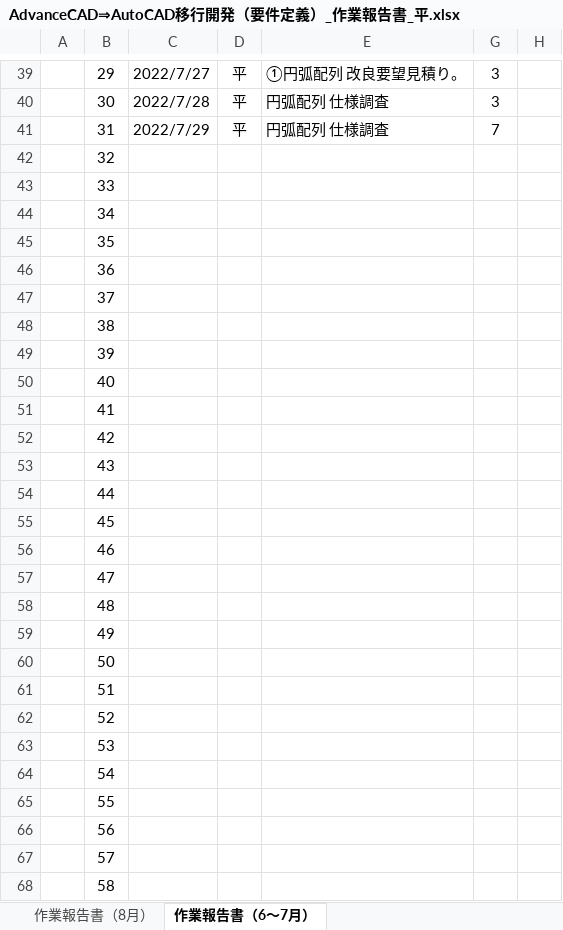
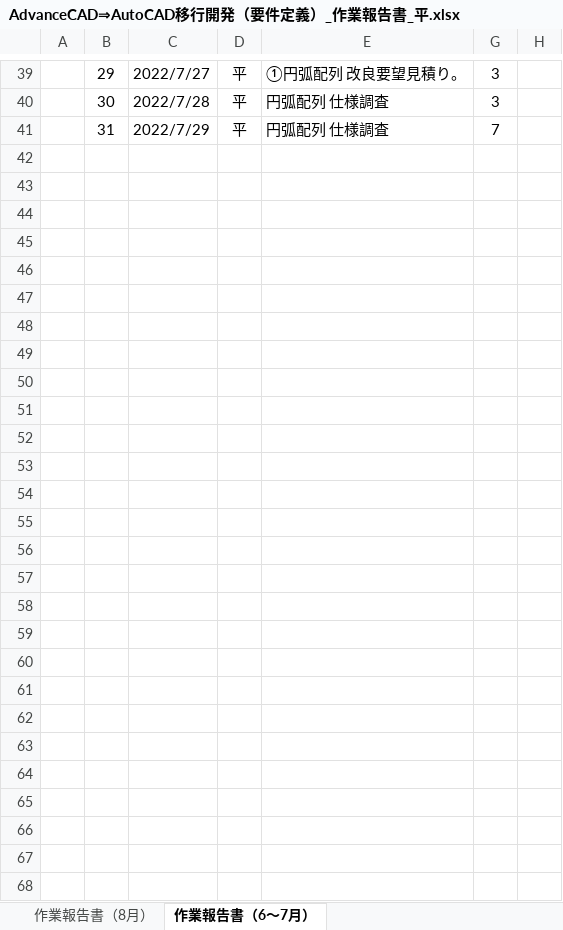
Before and after one commit to ichiro-uehara/TOYOTIRE_BRAND, an Excel workbook: 作業報告書/AdvanceCAD⇒AutoCAD移行開発（要件定義）_作業報告書_平.xlsx, sheet 作業報告書（6～7月）, drawn as a sheet; only a part is shown, gaps mark what is left out; values as stored, in another font and other column widths than the file's, no borders; charts and pictures and conditional formats not drawn; the diff names each change by its address in the sheet, - before the commit and + after, or states it on an @@ line.

```diff
--- a/作業報告書/AdvanceCAD⇒AutoCAD移行開発（要件定義）_作業報告書_平.xlsx (sheet 作業報告書（6～7月）)
+++ b/作業報告書/AdvanceCAD⇒AutoCAD移行開発（要件定義）_作業報告書_平.xlsx (sheet 作業報告書（6～7月）)
-row 42:  | 32
-row 43:  | 33
-row 44:  | 34
-row 45:  | 35
-row 46:  | 36
-row 47:  | 37
-row 48:  | 38
-row 49:  | 39
-row 50:  | 40
-row 51:  | 41
-row 52:  | 42
-row 53:  | 43
-row 54:  | 44
-row 55:  | 45
-row 56:  | 46
-row 57:  | 47
-row 58:  | 48
-row 59:  | 49
-row 60:  | 50
-row 61:  | 51
-row 62:  | 52
-row 63:  | 53
-row 64:  | 54
-row 65:  | 55
-row 66:  | 56
-row 67:  | 57
-row 68:  | 58
```
Also changed, not shown: sheet 作業報告書（8月）.
